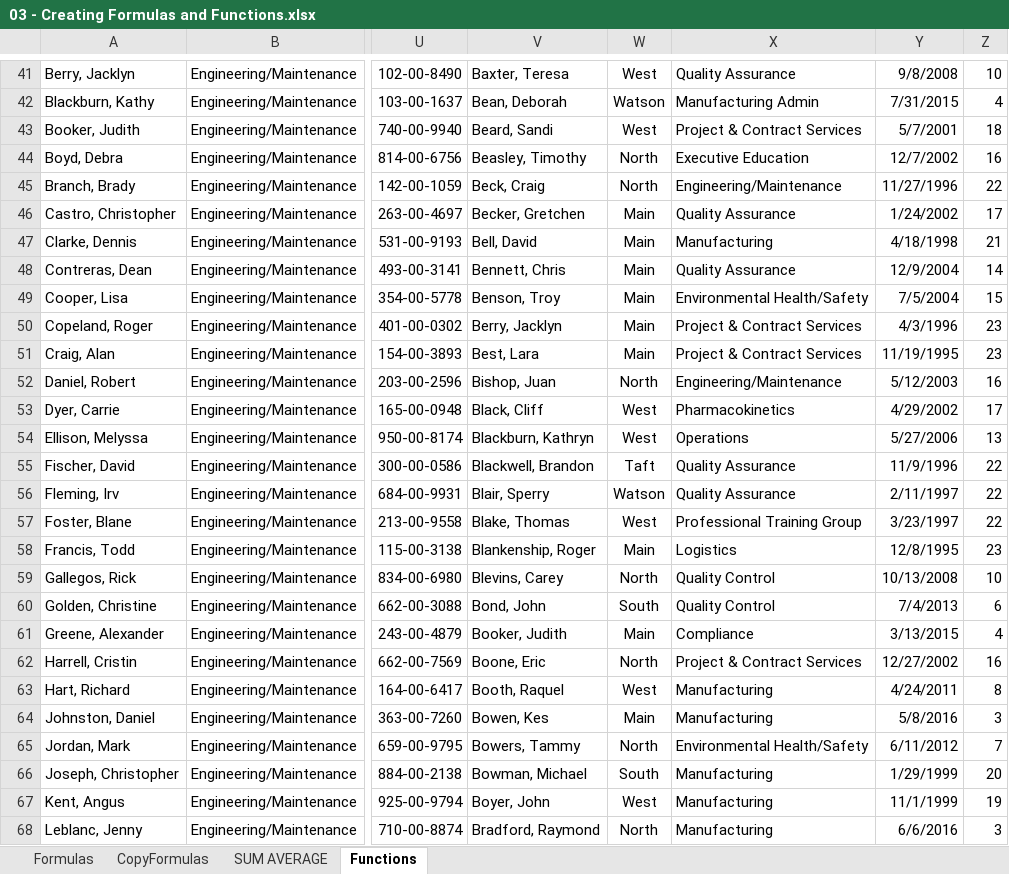
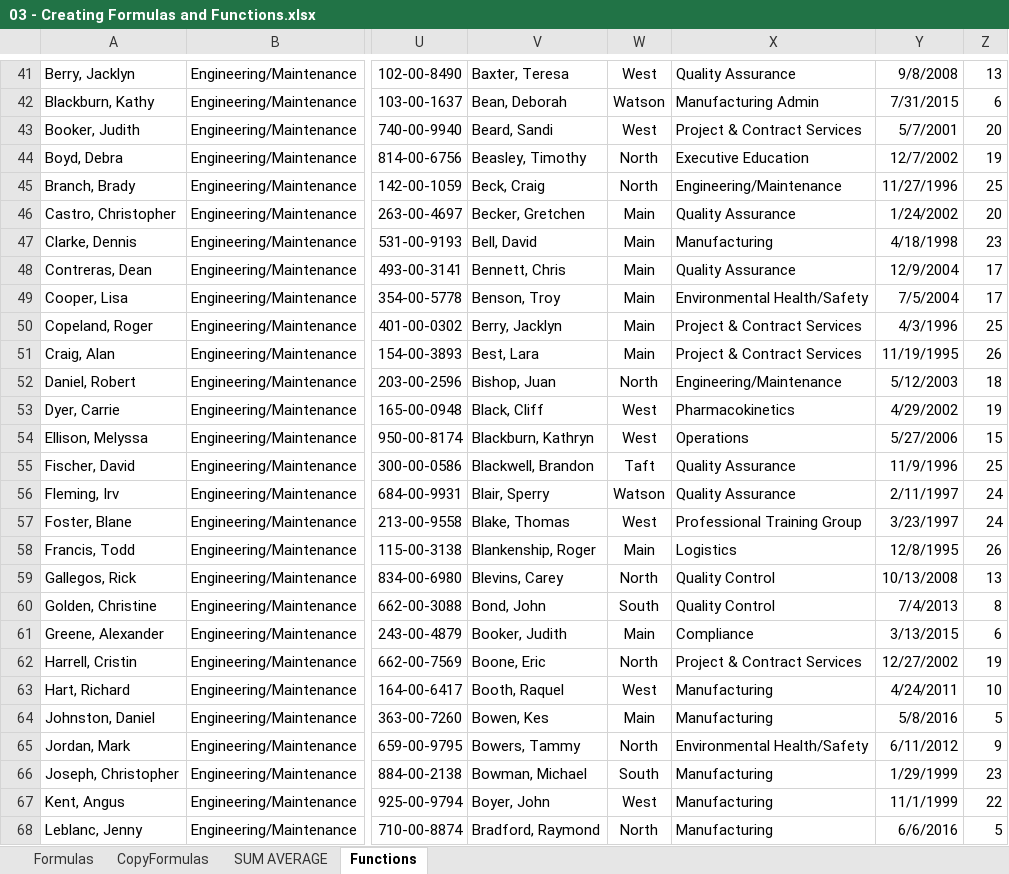
Before and after one commit to Muntaha-Islam0019/Excel-Esseential-Training, an Excel workbook: Resources/Exercise Files/Ch03/03 - Creating Formulas and Functions.xlsx, sheet Functions, drawn as a sheet; only a part is shown, gaps mark what is left out; values as stored, in another font and other column widths than the file's, no borders; the diff covers the shown part only; the diff names each change by its address in the sheet, - before the commit and + after, or states it on an @@ line.

```diff
--- a/Resources/Exercise Files/Ch03/03 - Creating Formulas and Functions.xlsx (sheet Functions)
+++ b/Resources/Exercise Files/Ch03/03 - Creating Formulas and Functions.xlsx (sheet Functions)
-Z41: 10
+Z41: 13
-Z42: 4
+Z42: 6
-Z43: 18
+Z43: 20
-Z44: 16
+Z44: 19
-Z45: 22
+Z45: 25
-Z46: 17
+Z46: 20
-Z47: 21
+Z47: 23
-Z48: 14
+Z48: 17
-Z49: 15
+Z49: 17
-Z50: 23
+Z50: 25
-Z51: 23
+Z51: 26
-Z52: 16
+Z52: 18
-Z53: 17
+Z53: 19
-Z54: 13
+Z54: 15
-Z55: 22
+Z55: 25
-Z56:Z57: 22
+Z56:Z57: 24
-Z58: 23
+Z58: 26
-Z59: 10
+Z59: 13
-Z60: 6
+Z60: 8
-Z61: 4
+Z61: 6
-Z62: 16
+Z62: 19
-Z63: 8
+Z63: 10
-Z64: 3
+Z64: 5
-Z65: 7
+Z65: 9
-Z66: 20
+Z66: 23
-Z67: 19
+Z67: 22
-Z68: 3
+Z68: 5
```
Also changed, not shown: 694 edited cells elsewhere in this sheet, sheet SUM AVERAGE, sheet CopyFormulas, sheet Formulas.
